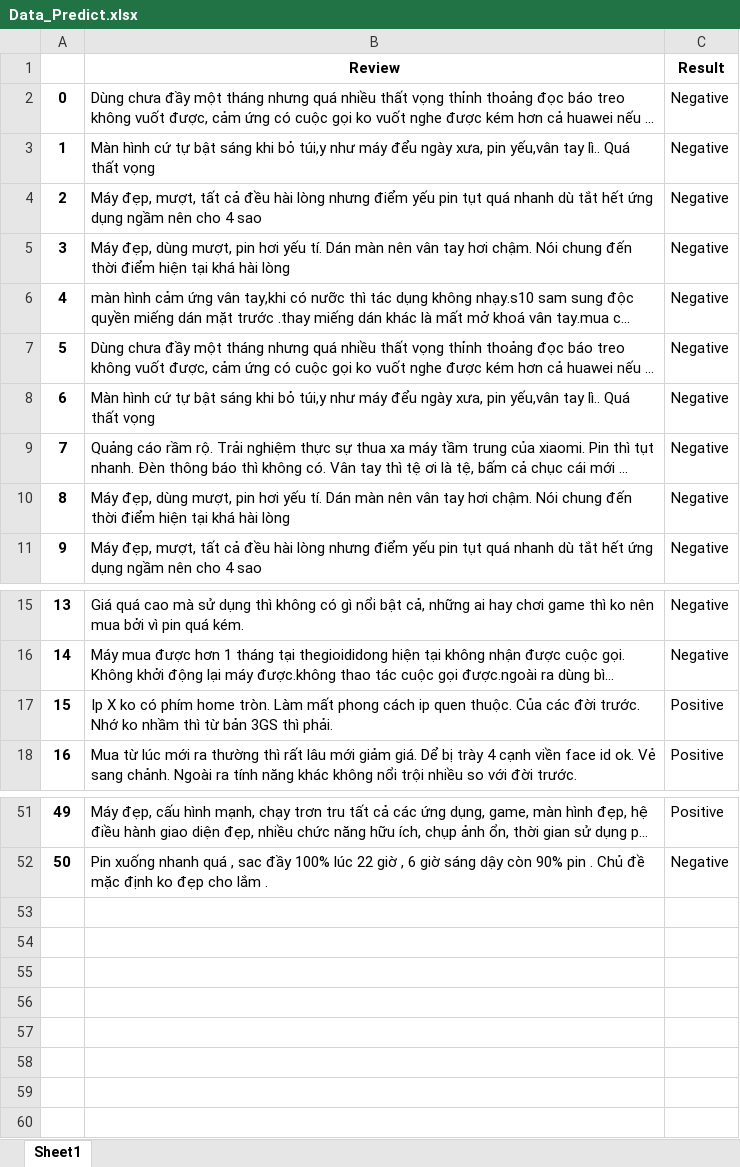
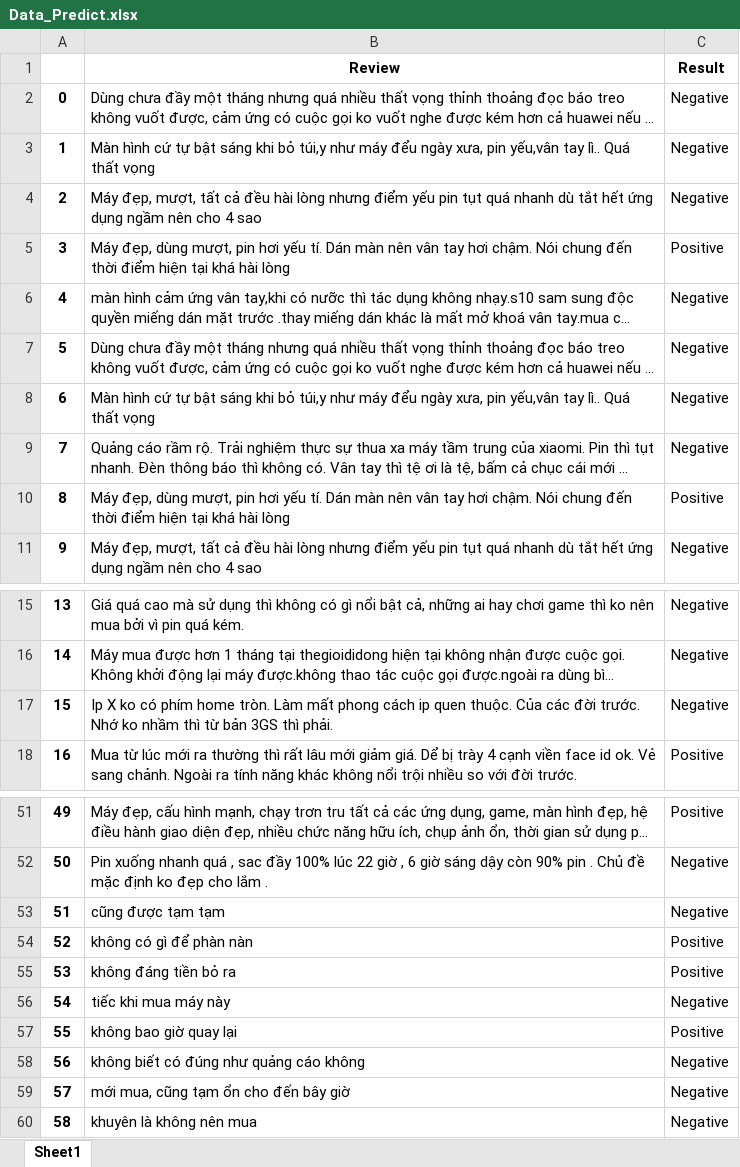
Before and after one commit to vinhdoan1618/DA2019, an Excel workbook: Data/Data_Predict.xlsx, sheet Sheet1, drawn as a sheet; only a part is shown, gaps mark what is left out; long unchanged cells end in …; values as stored, in another font and other column widths than the file's, no borders; the diff names each change by its address in the sheet, - before the commit and + after, or states it on an @@ line.

```diff
--- a/Data/Data_Predict.xlsx (sheet Sheet1)
+++ b/Data/Data_Predict.xlsx (sheet Sheet1)
-C5 (Result): Negative
+C5 (Result): Positive
-C10 (Result): Negative
+C10 (Result): Positive
-C17 (Result): Positive
+C17 (Result): Negative
+row 53: 51 | cũng được tạm tạm | Negative
+row 54: 52 | không có gì để phàn nàn | Positive
+row 55: 53 | không đáng tiền bỏ ra | Positive
+row 56: 54 | tiếc khi mua máy này | Negative
+row 57: 55 | không bao giờ quay lại | Positive
+row 58: 56 | không biết có đúng như quảng cáo không | Negative
+row 59: 57 | mới mua, cũng tạm ổn cho đến bây giờ | Negative
+row 60: 58 | khuyên là không nên mua | Negative
```
Also changed, not shown: Data/Data_Processed.xlsx, Data/Data_Train_Tgdd.xlsx, 7 other files.
